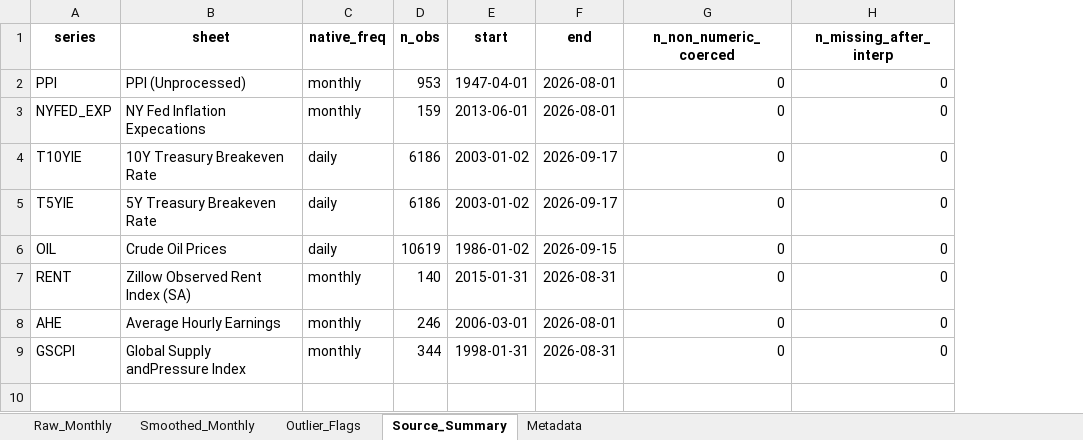
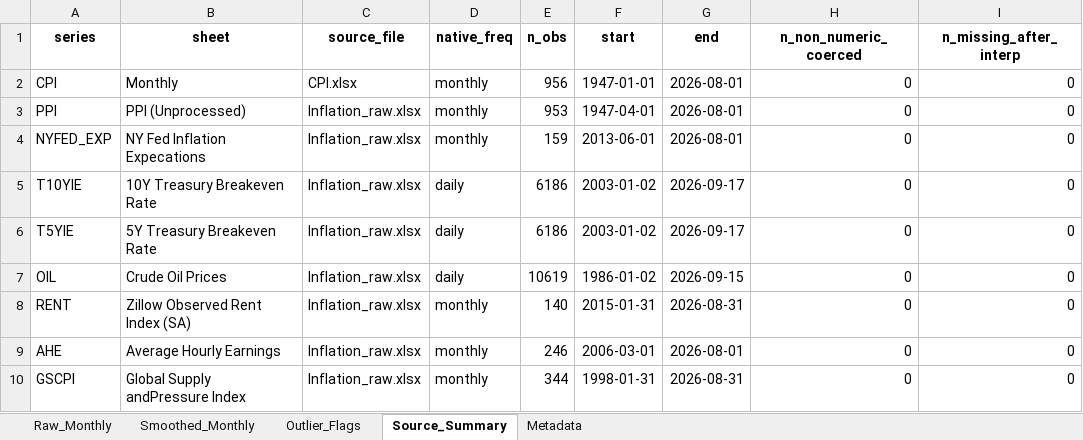
Before and after one commit to MSFE26-FIN-589/APM, an Excel workbook: Inflation_monthly_combined.xlsx, sheet Source_Summary, drawn as a sheet; values as stored, in another font and other column widths than the file's, no borders; addresses are those after the commit; the diff names each change by its address in the sheet, - before the commit and + after, or states it on an @@ line.

```diff
--- a/Inflation_monthly_combined.xlsx (sheet Source_Summary)
+++ b/Inflation_monthly_combined.xlsx (sheet Source_Summary)
+column C (source_file), rows 3-10: all Inflation_raw.xlsx
+row 2: CPI | Monthly | CPI.xlsx | monthly | 956 | 1947-01-01 | 2026-08-01 | 0 | 0
```
Also changed, not shown: sheet Outlier_Flags, sheet Smoothed_Monthly, sheet Raw_Monthly, sheet Metadata.
